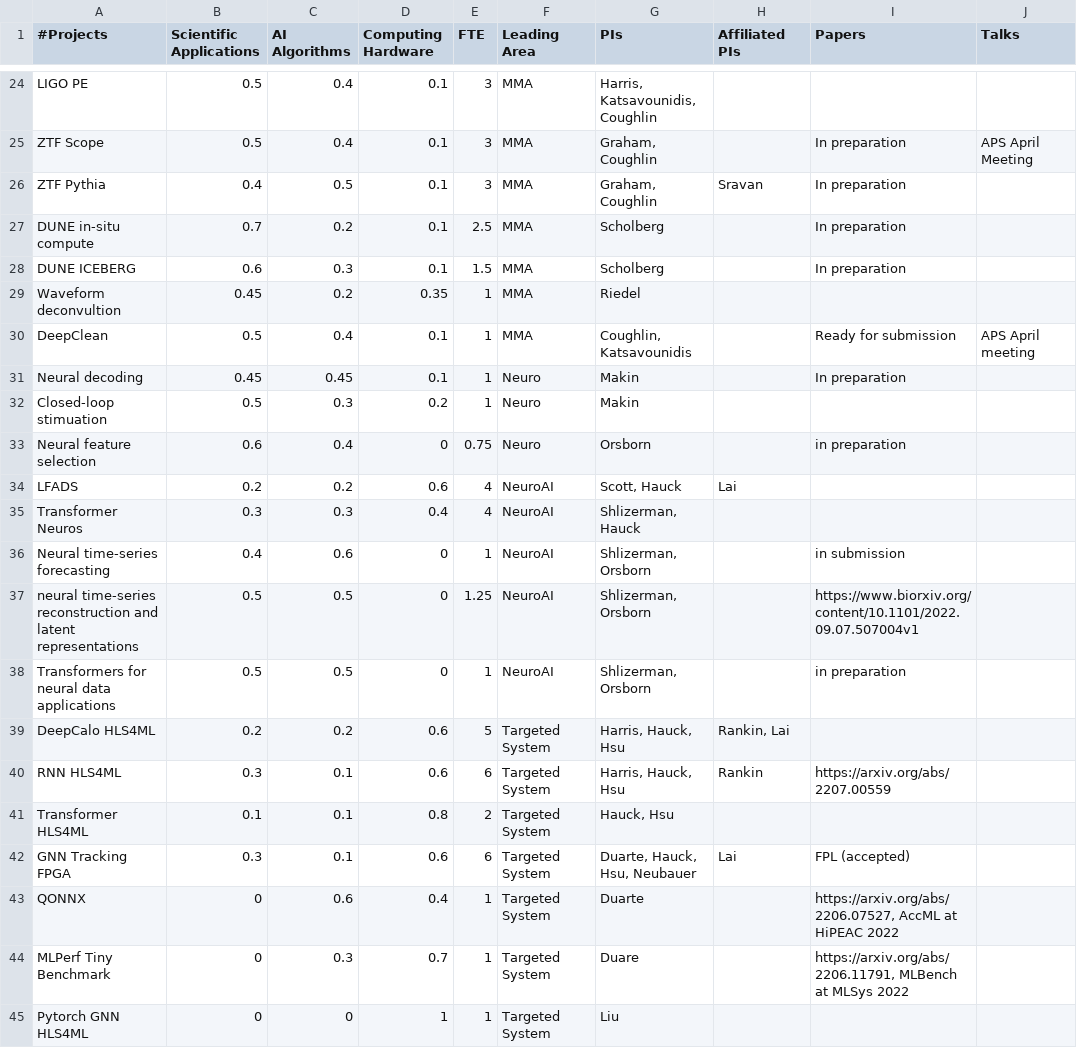
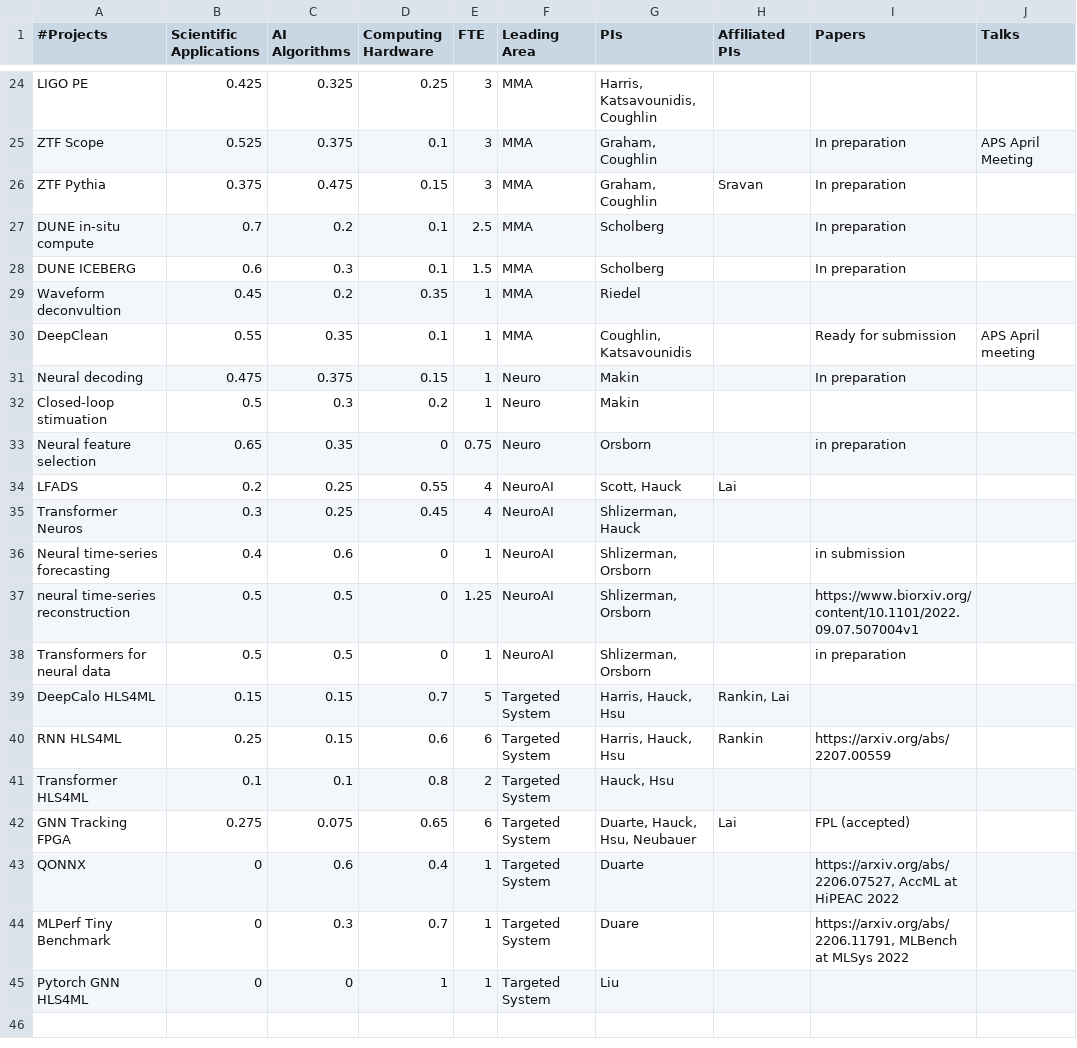
Before and after one commit to violatingcp/A3D3_plot, a CSV file: A3D3_collab.csv, drawn as a sheet; only a part is shown, gaps mark what is left out; the diff covers the shown part only; the diff names each change by its address in the sheet, - before the commit and + after, or states it on an @@ line.

```diff
--- a/A3D3_collab.csv
+++ b/A3D3_collab.csv
-B24 (Scientific Applications): 0.5
+B24 (Scientific Applications): 0.425
-C24 (AI Algorithms): 0.4
+C24 (AI Algorithms): 0.325
-D24 (Computing Hardware): 0.1
+D24 (Computing Hardware): 0.25
-B25 (Scientific Applications): 0.5
+B25 (Scientific Applications): 0.525
-C25 (AI Algorithms): 0.4
+C25 (AI Algorithms): 0.375
-B26 (Scientific Applications): 0.4
+B26 (Scientific Applications): 0.375
-C26 (AI Algorithms): 0.5
+C26 (AI Algorithms): 0.475
-D26 (Computing Hardware): 0.1
+D26 (Computing Hardware): 0.15
-B30 (Scientific Applications): 0.5
+B30 (Scientific Applications): 0.55
-C30 (AI Algorithms): 0.4
+C30 (AI Algorithms): 0.35
-B31 (Scientific Applications): 0.45
+B31 (Scientific Applications): 0.475
-C31 (AI Algorithms): 0.45
+C31 (AI Algorithms): 0.375
-D31 (Computing Hardware): 0.1
+D31 (Computing Hardware): 0.15
-B33 (Scientific Applications): 0.6
+B33 (Scientific Applications): 0.65
-C33 (AI Algorithms): 0.4
+C33 (AI Algorithms): 0.35
-C34 (AI Algorithms): 0.2
+C34 (AI Algorithms): 0.25
-D34 (Computing Hardware): 0.6
+D34 (Computing Hardware): 0.55
-C35 (AI Algorithms): 0.3
+C35 (AI Algorithms): 0.25
-D35 (Computing Hardware): 0.4
+D35 (Computing Hardware): 0.45
-A37 (#Projects): …time-series reconstruction and latent representations
+A37 (#Projects): …time-series reconstruction
-A38 (#Projects): Transformers for neural data applications
+A38 (#Projects): Transformers for neural data
-B39 (Scientific Applications): 0.2
+B39 (Scientific Applications): 0.15
-C39 (AI Algorithms): 0.2
+C39 (AI Algorithms): 0.15
-D39 (Computing Hardware): 0.6
+D39 (Computing Hardware): 0.7
-B40 (Scientific Applications): 0.3
+B40 (Scientific Applications): 0.25
-C40 (AI Algorithms): 0.1
+C40 (AI Algorithms): 0.15
-B42 (Scientific Applications): 0.3
+B42 (Scientific Applications): 0.275
-C42 (AI Algorithms): 0.1
+C42 (AI Algorithms): 0.075
-D42 (Computing Hardware): 0.6
+D42 (Computing Hardware): 0.65
```
Also changed, not shown: 32 edited cells elsewhere in this file, 1 other file.
